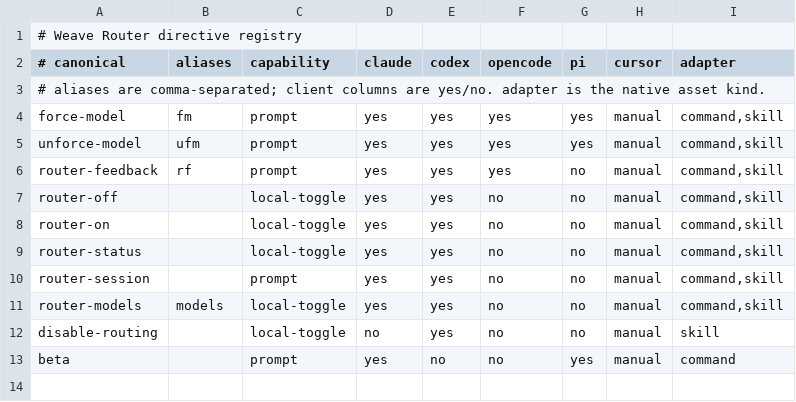
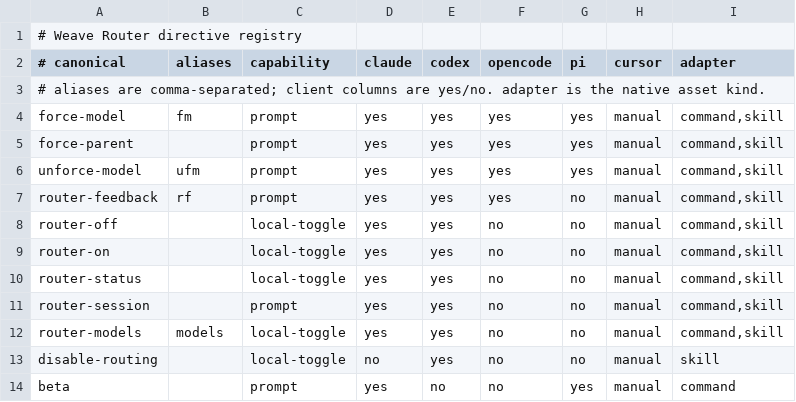
Before and after one commit to fenilmodi00/aiand_router, a TSV file: install/directives.tsv, drawn as a sheet.

Commit message:
feat: add force-parent model pinning (#1779)

```diff
--- a/install/directives.tsv
+++ b/install/directives.tsv
@@ -4,2 +4,3 @@
 force-model|fm|prompt|yes|yes|yes|yes|manual|command,skill
+force-parent||prompt|yes|yes|yes|yes|manual|command,skill
 unforce-model|ufm|prompt|yes|yes|yes|yes|manual|command,skill
```
Also changed, not shown: 38 other files.
